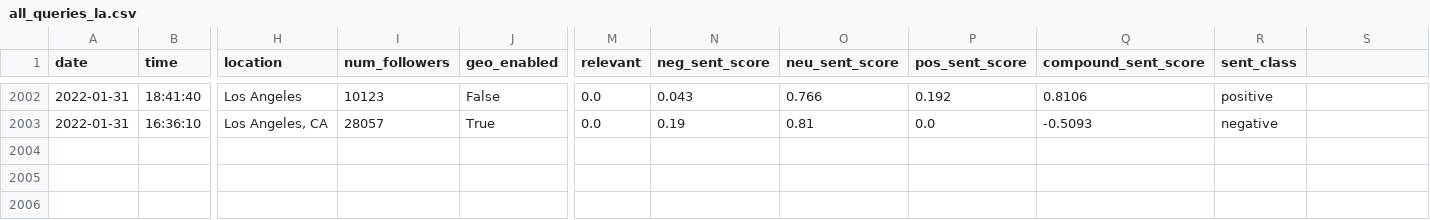
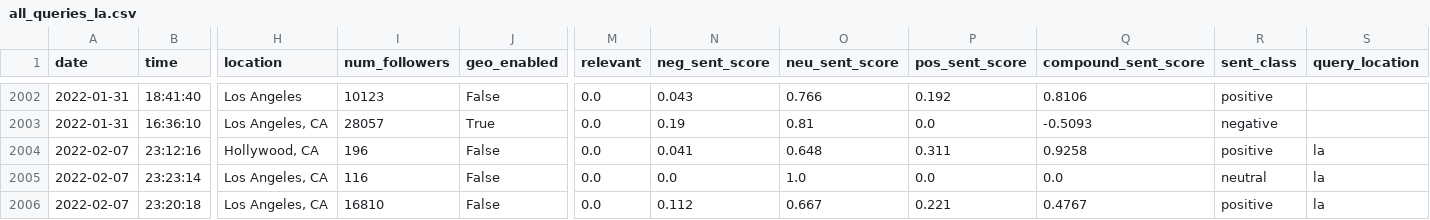
Before and after one commit to Isaac1o/CDFW, a CSV file: twitter/coyotes/data/la/all_queries_la.csv, drawn as a sheet; only a part is shown, gaps mark what is left out; rows hold the shown columns only; the diff names each change by its address in the sheet, - before the commit and + after, or states it on an @@ line.

Commit message:
added query location column

```diff
--- a/twitter/coyotes/data/la/all_queries_la.csv
+++ b/twitter/coyotes/data/la/all_queries_la.csv
-S1: (empty)
+S1: query_location
+row 2004: 2022-02-07 | 23:12:16 | Hollywood, CA | 196 | False | 0.0 | 0.041 | 0.648 | 0.311 | 0.9258 | positive | la
+row 2005: 2022-02-07 | 23:23:14 | Los Angeles, CA | 116 | False | 0.0 | 0.0 | 1.0 | 0.0 | 0.0 | neutral | la
+row 2006: 2022-02-07 | 23:20:18 | Los Angeles, CA | 16810 | False | 0.0 | 0.112 | 0.667 | 0.221 | 0.4767 | positive | la
```
Also changed, not shown: twitter/coyotes/data/fresno/all_queries_fresno.csv, twitter/coyotes/data/sac/all_queries_sac.csv, 6 other files.
